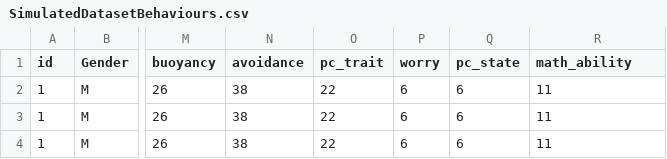
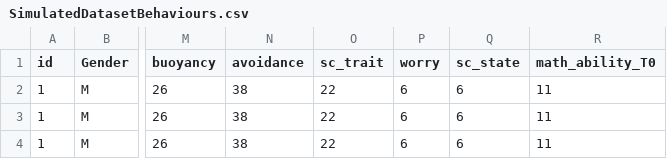
Before and after one commit to RiccardoPagan/MathBehaviours, a CSV file: Data/SimulatedDatasetBehaviours.csv, drawn as a sheet; only a part is shown, gaps mark what is left out; the diff names each change by its address in the sheet, - before the commit and + after, or states it on an @@ line.

Commit message:
Minor updates

```diff
--- a/Data/SimulatedDatasetBehaviours.csv
+++ b/Data/SimulatedDatasetBehaviours.csv
-O1: pc_trait
+O1: sc_trait
-Q1: pc_state
+Q1: sc_state
-R1: math_ability
+R1: math_ability_T0
```
